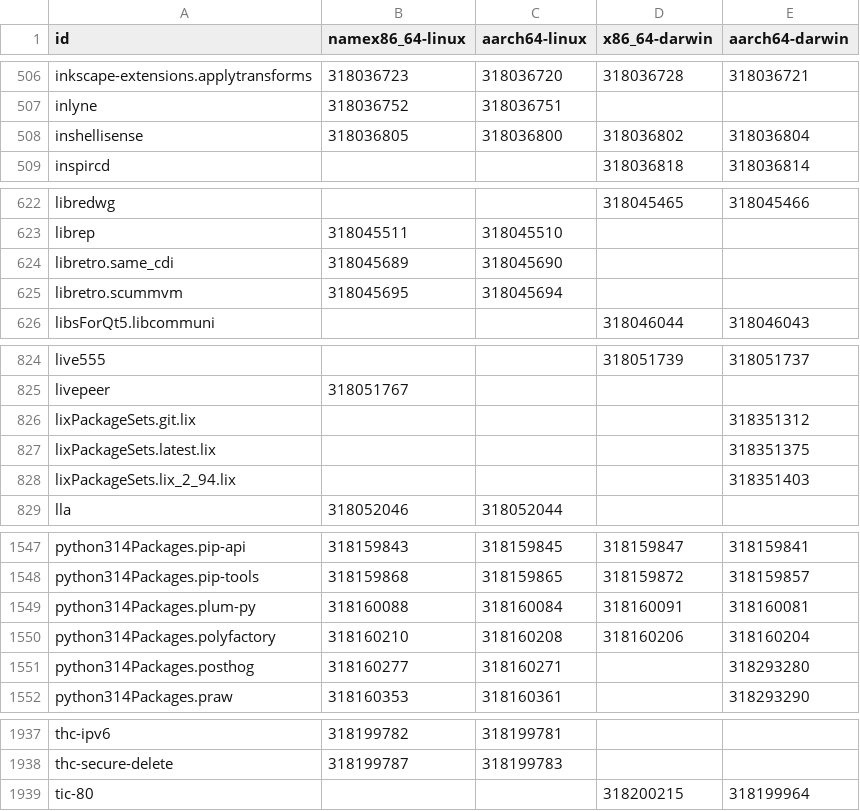
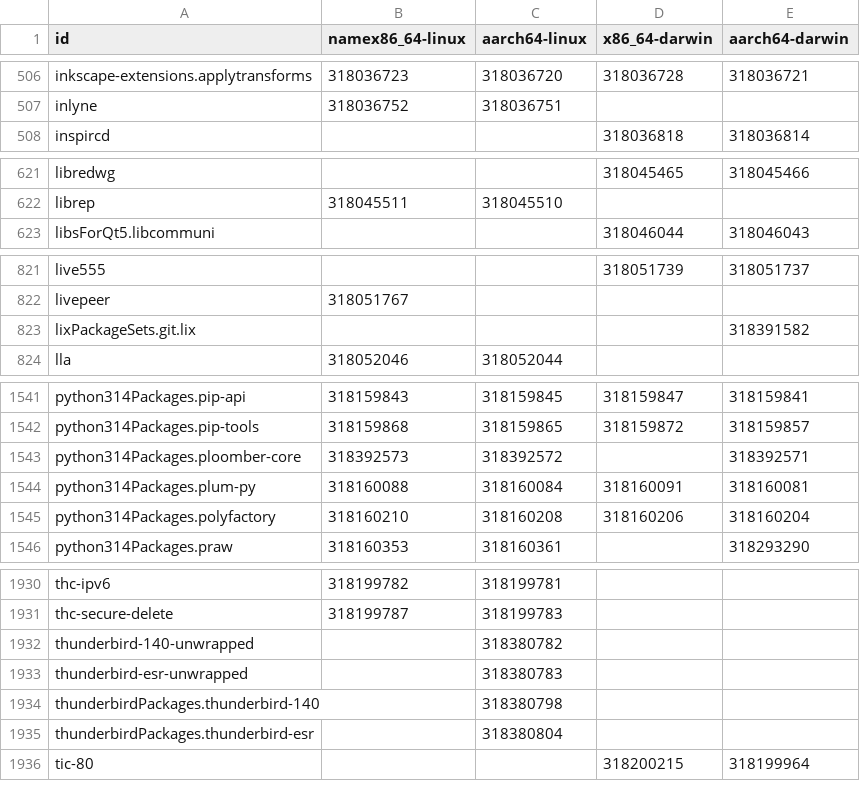
Before and after one commit to Sigmanificient/nixpkgs-failure-notify, a CSV file: results/4-failures-packed.csv, drawn as a sheet; only a part is shown, gaps mark what is left out; the diff covers the shown part only.

```diff
--- a/results/4-failures-packed.csv
+++ b/results/4-failures-packed.csv
@@ -507,3 +507,2 @@ inkscape-extensions.applytransforms,318036723,318036720,318036728,318036721
 inlyne,318036752,318036751,,
-inshellisense,318036805,318036800,318036802,318036804
 inspircd,,,318036818,318036814
@@ -623,4 +622,2 @@ libredwg,,,318045465,318045466
 librep,318045511,318045510,,
-libretro.same_cdi,318045689,318045690,,
-libretro.scummvm,318045695,318045694,,
 libsForQt5.libcommuni,,,318046044,318046043
@@ -825,5 +822,3 @@ live555,,,318051739,318051737
 livepeer,318051767,,,
-lixPackageSets.git.lix,,,,318351312
-lixPackageSets.latest.lix,,,,318351375
-lixPackageSets.lix_2_94.lix,,,,318351403
+lixPackageSets.git.lix,,,,318391582
 lla,318052046,318052044,,
@@ -1548,5 +1542,5 @@ python314Packages.pip-api,318159843,318159845,318159847,318159841
 python314Packages.pip-tools,318159868,318159865,318159872,318159857
+python314Packages.ploomber-core,318392573,318392572,,318392571
 python314Packages.plum-py,318160088,318160084,318160091,318160081
 python314Packages.polyfactory,318160210,318160208,318160206,318160204
-python314Packages.posthog,318160277,318160271,,318293280
 python314Packages.praw,318160353,318160361,,318293290
@@ -1938,2 +1931,6 @@ thc-ipv6,318199782,318199781,,
 thc-secure-delete,318199787,318199783,,
+thunderbird-140-unwrapped,,318380782,,
+thunderbird-esr-unwrapped,,318380783,,
+thunderbirdPackages.thunderbird-140,,318380798,,
+thunderbirdPackages.thunderbird-esr,,318380804,,
 tic-80,,,318200215,318199964
```
Also changed, not shown: 8 added rows, 10 removed rows and 24 edited cells elsewhere in this file, results/2-failures.csv, results/3-failures-aarch64-darwin.csv, 5 other files.
